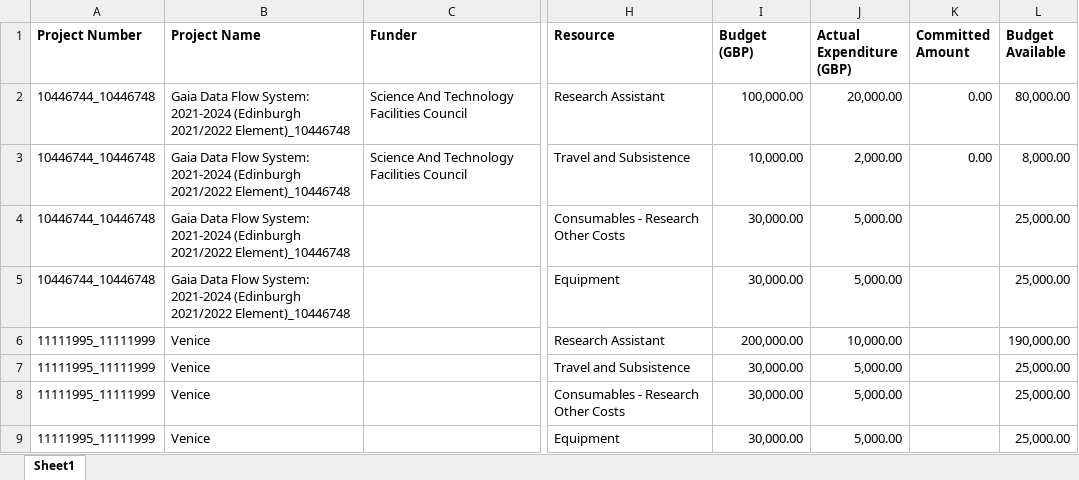
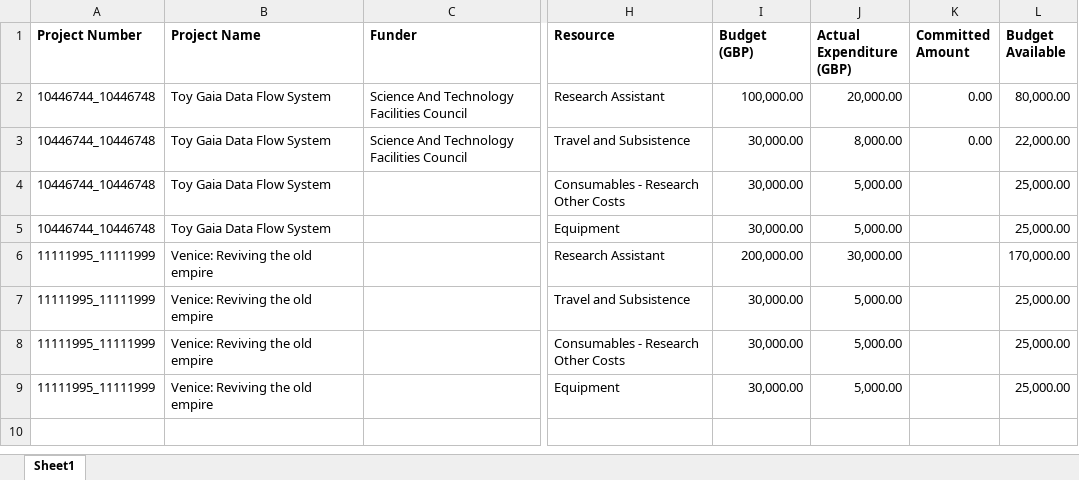
Before and after one commit to RoyWilliams/PAM.nb, an Excel workbook: toydata/projects.xlsx, sheet Sheet1, drawn as a sheet; only a part is shown, gaps mark what is left out; values as stored, in another font and other column widths than the file's, no borders; the diff names each change by its address in the sheet, - before the commit and + after, or states it on an @@ line.

```diff
--- a/toydata/projects.xlsx (sheet Sheet1)
+++ b/toydata/projects.xlsx (sheet Sheet1)
-B2:B5 (Project Name): Gaia Data Flow System: 2021-2024 (Edinburgh 2021/2022 Element)_10446748
+B2:B5 (Project Name): Toy Gaia Data Flow System
-I3 (Budget (GBP)): 10,000.00
+I3 (Budget (GBP)): 30,000.00
-J3 (Actual Expenditure (GBP)): 2,000.00
+J3 (Actual Expenditure (GBP)): 8,000.00
-L3 (Budget Available): 8,000.00
+L3 (Budget Available): 22,000.00
-B6:B9 (Project Name): Venice
+B6:B9 (Project Name): Venice: Reviving the old empire
-J6 (Actual Expenditure (GBP)): 10,000.00
+J6 (Actual Expenditure (GBP)): 30,000.00
-L6 (Budget Available): 190,000.00
+L6 (Budget Available): 170,000.00
```
Also changed, not shown: toydata/transactions.xlsx, 15 other files.
